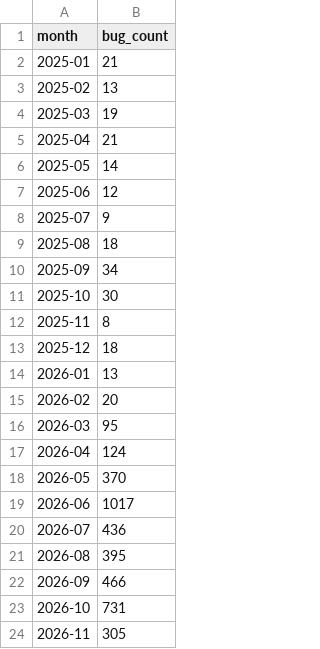
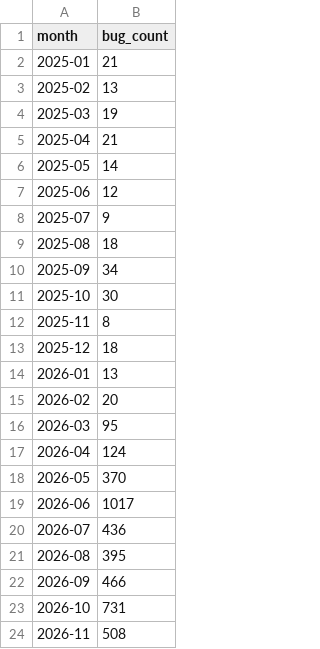
Before and after one commit to avanpub/security-bug-fix-tracker, a TSV file: data/chrome_monthly.tsv, drawn as a sheet.

```diff
--- a/data/chrome_monthly.tsv
+++ b/data/chrome_monthly.tsv
@@ -23,2 +23,2 @@ month	bug_count
 2026-10	731
-2026-11	305
+2026-11	508
```
Also changed, not shown: data/ghsa_counts.tsv, data/ghsa_monthly.tsv, 19 other files.
